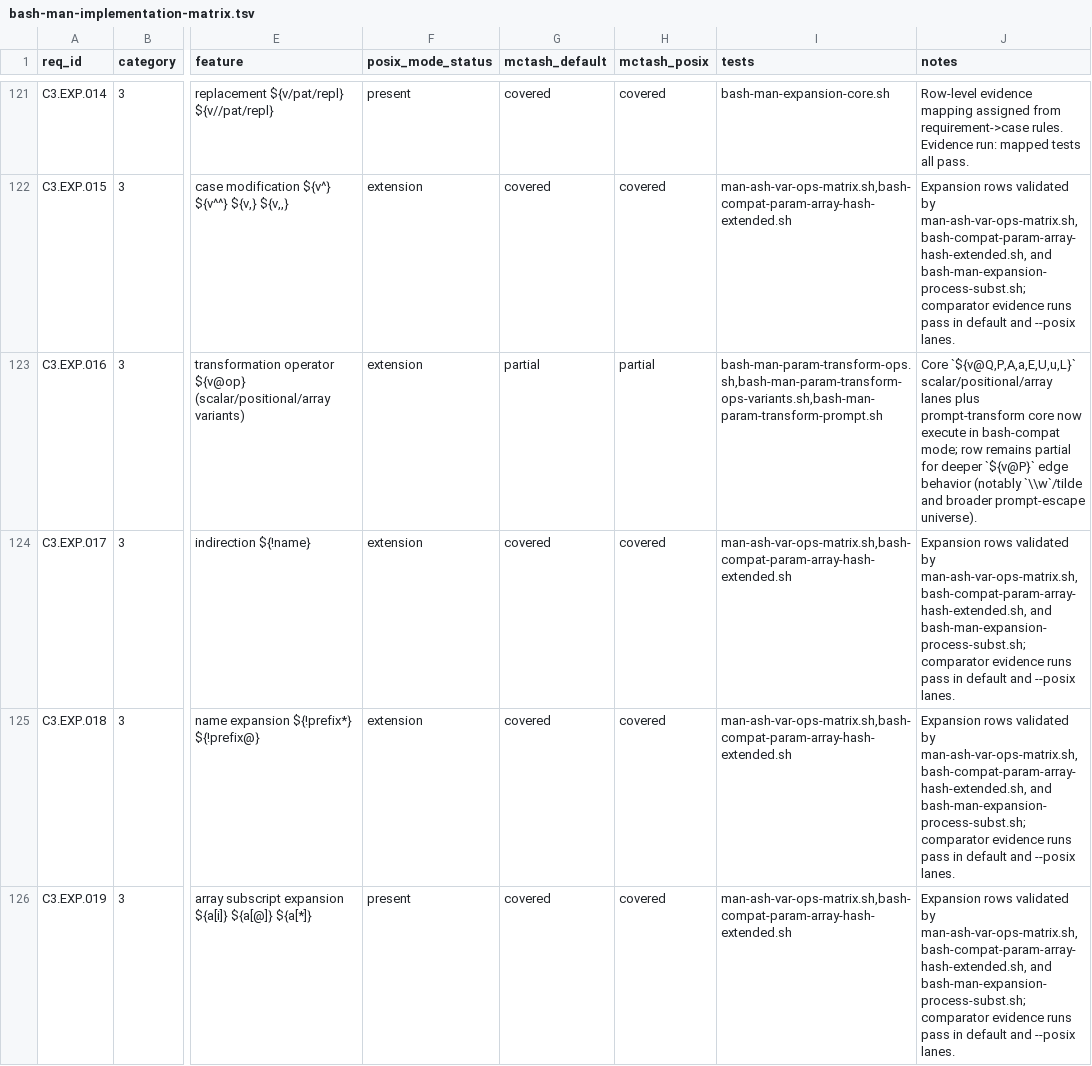
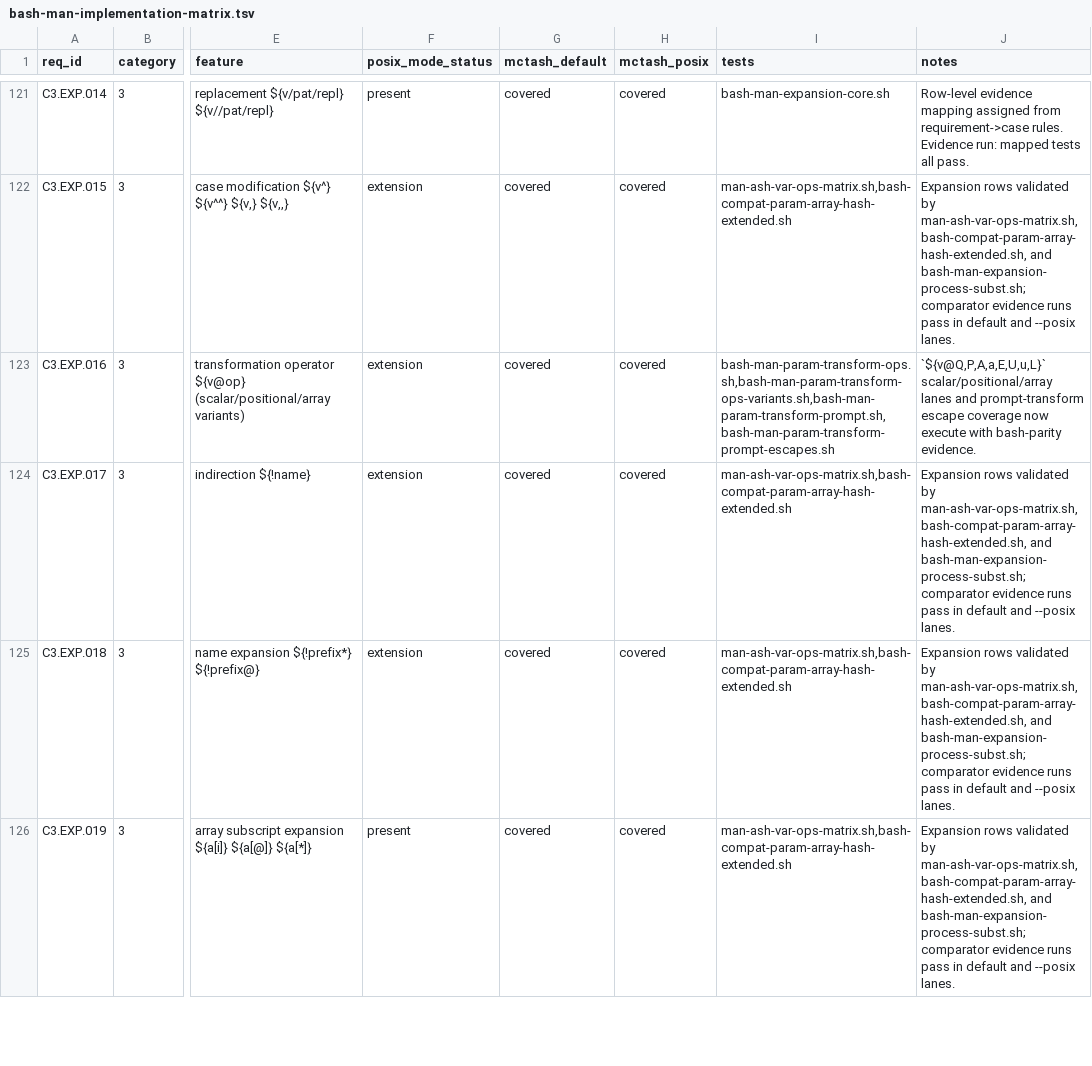
Before and after one commit to samliddicott/mcpash, a TSV file: docs/specs/bash-man-implementation-matrix.tsv, drawn as a sheet; only a part is shown, gaps mark what is left out; the diff names each change by its address in the sheet, - before the commit and + after, or states it on an @@ line.

Commit message:
Close C3.EXP.016 with full  escape coverage

```diff
--- a/docs/specs/bash-man-implementation-matrix.tsv
+++ b/docs/specs/bash-man-implementation-matrix.tsv
-G123 (mctash_default): partial
+G123 (mctash_default): covered
-H123 (mctash_posix): partial
+H123 (mctash_posix): covered
-I123 (tests): bash-man-param-transform-ops.sh,bash-man-param-transform-ops-variants.sh,bash-man-param-transform-prompt.sh
+I123 (tests): bash-man-param-transform-ops.sh,bash-man-param-transform-ops-variants.sh,bash-man-param-transform-prompt.sh,bash-man-param-transform-prompt-escapes.sh
-J123 (notes): Core `${v@Q,P,A,a,E,U,u,L}` scalar/positional/array lanes plus prompt-transform core now execute in bash-compat mode; row remains partial for deeper `${v@P}` edge behavior (notably `\\w`/tilde and broader prompt-escape universe).
+J123 (notes): `${v@Q,P,A,a,E,U,u,L}` scalar/positional/array lanes and prompt-transform escape coverage now execute with bash-parity evidence.
```
Also changed, not shown: 7 other files.
